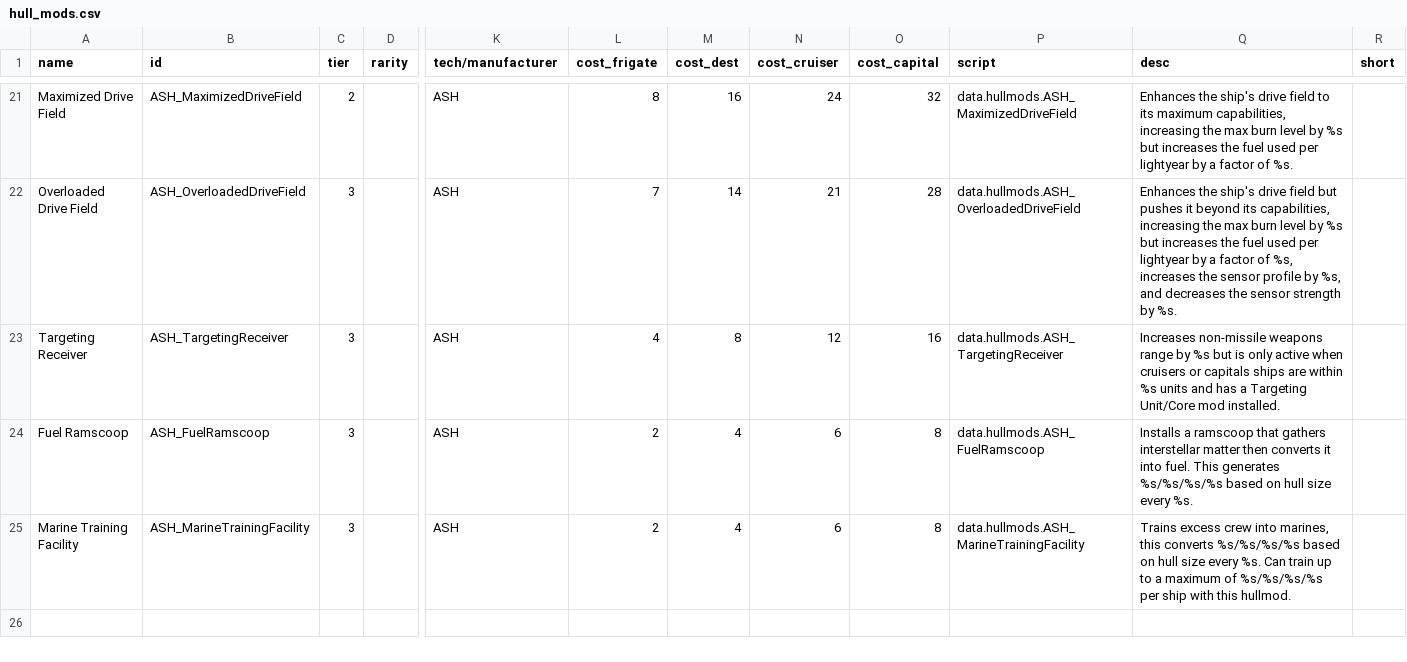
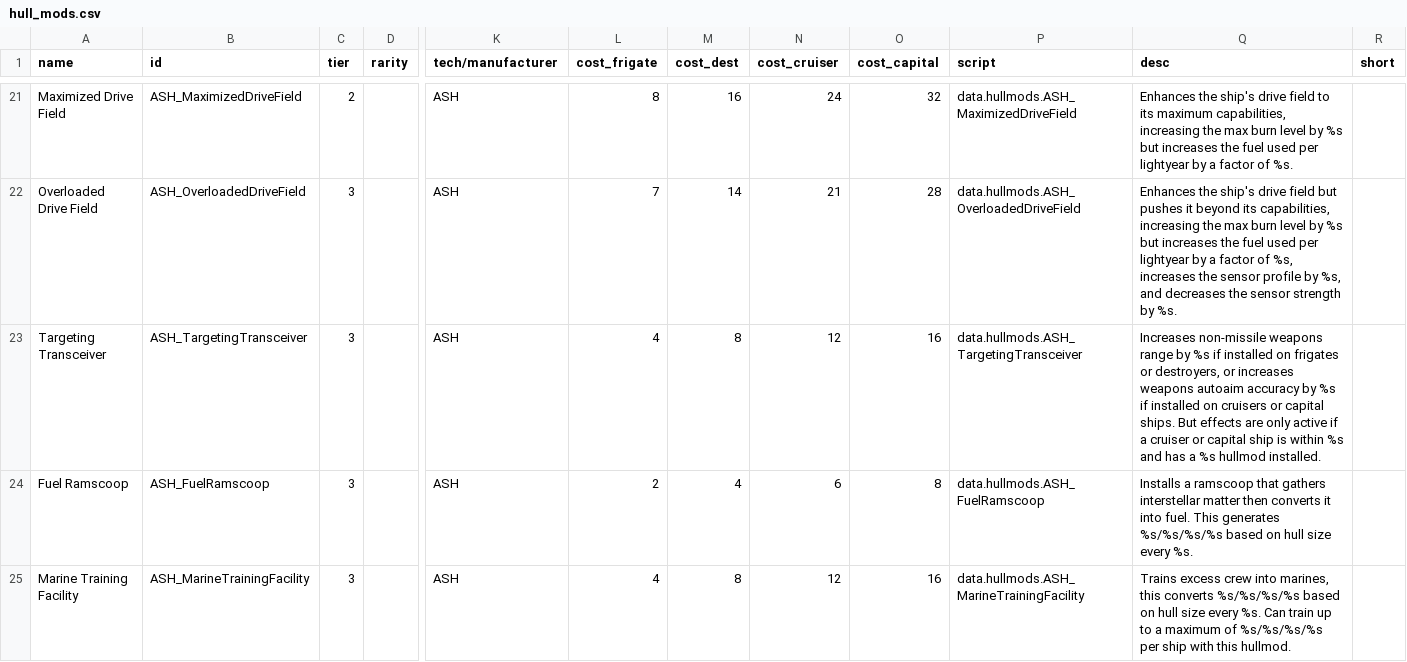
Before and after one commit to AudaxLudos/aptly-simple-hullmods, a CSV file: data/hullmods/hull_mods.csv, drawn as a sheet; only a part is shown, gaps mark what is left out; the diff names each change by its address in the sheet, - before the commit and + after, or states it on an @@ line.

Commit message:
Updated Targeting Receiver Hullmod

```diff
--- a/data/hullmods/hull_mods.csv
+++ b/data/hullmods/hull_mods.csv
-A23 (name): Targeting Receiver
+A23 (name): Targeting Transceiver
-B23 (id): ASH_TargetingReceiver
+B23 (id): ASH_TargetingTransceiver
-P23 (script): data.hullmods.ASH_TargetingReceiver
+P23 (script): data.hullmods.ASH_TargetingTransceiver
-Q23 (desc): …by %s but is only active when cruisers or capitals ships are within %s units and has a Targeting Unit/Core mod installed.
+Q23 (desc): …by %s if installed on frigates or destroyers, or increases weapons autoaim accuracy by %s if installed on cruisers or capital ships. But effects are only active if a cruiser or capital ship is within %s and has a %s hullmod installed.
-L25 (cost_frigate): 2
+L25 (cost_frigate): 4
-M25 (cost_dest): 4
+M25 (cost_dest): 8
-N25 (cost_cruiser): 6
+N25 (cost_cruiser): 12
-O25 (cost_capital): 8
+O25 (cost_capital): 16
```
Also changed, not shown: 1 other file.
